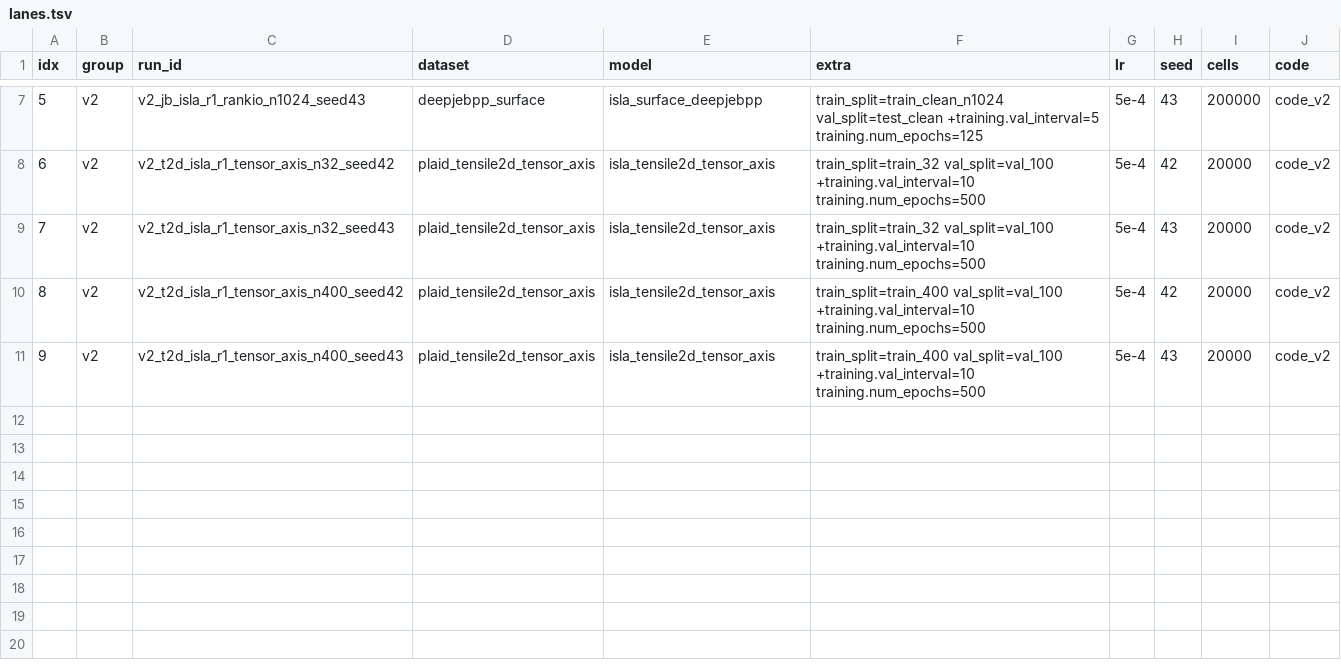
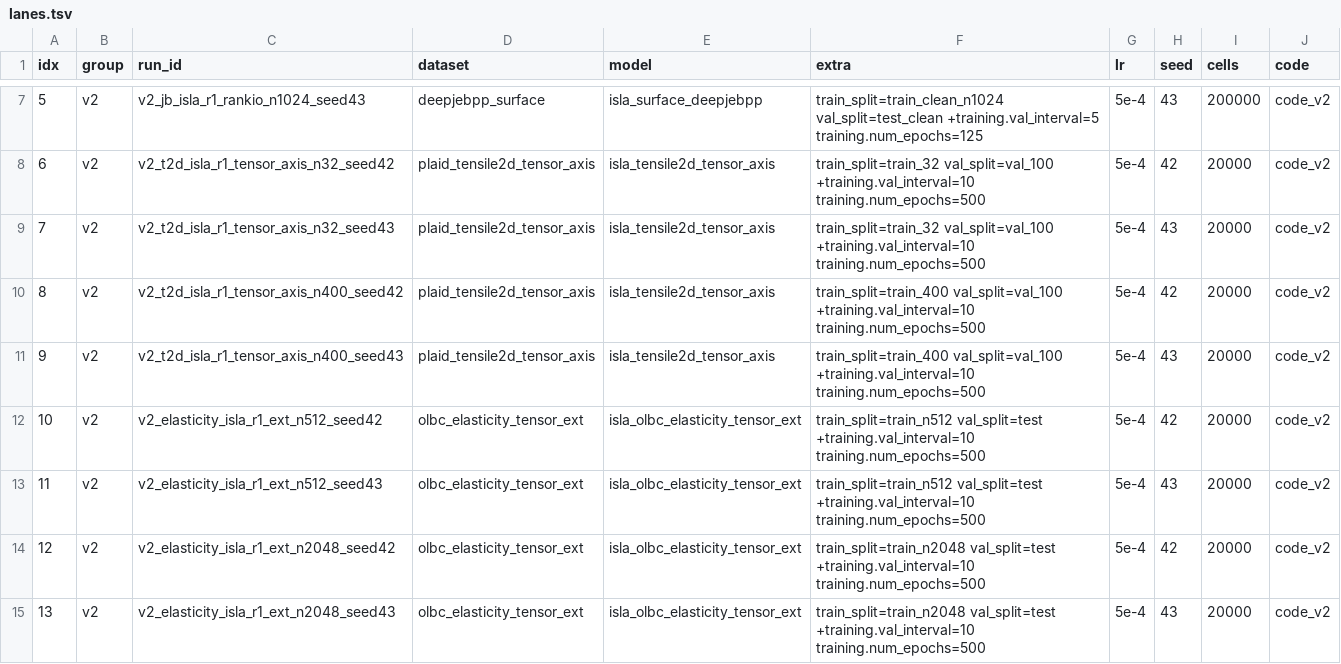
Before and after one commit to melo-gonzo/physicsnemo, a TSV file: examples/cfd/mesh_transformer/results/campaigns_2026-09-22/v2/lanes.tsv, drawn as a sheet; only a part is shown, gaps mark what is left out; the diff names each change by its address in the sheet, - before the commit and + after, or states it on an @@ line.

Commit message:
LIT-EXT-vec: BoundaryValueExtension generalized to vector data (rank-1 query inputs); OLBC elasticity extension lanes (v2 rows 10-13) and OLBC-MECH second seeds (om rows 8-10) launched with preregistered bar

```diff
--- a/examples/cfd/mesh_transformer/results/campaigns_2026-09-22/v2/lanes.tsv
+++ b/examples/cfd/mesh_transformer/results/campaigns_2026-09-22/v2/lanes.tsv
+row 12: 10 | v2 | v2_elasticity_isla_r1_ext_n512_seed42 | olbc_elasticity_tensor_ext | isla_olbc_elasticity_tensor_ext | train_split=train_n512 val_split=test +training.val_interval=10 training.num_epochs=500 | 5e-4 | 42 | 20000 | code_v2
+row 13: 11 | v2 | v2_elasticity_isla_r1_ext_n512_seed43 | olbc_elasticity_tensor_ext | isla_olbc_elasticity_tensor_ext | train_split=train_n512 val_split=test +training.val_interval=10 training.num_epochs=500 | 5e-4 | 43 | 20000 | code_v2
+row 14: 12 | v2 | v2_elasticity_isla_r1_ext_n2048_seed42 | olbc_elasticity_tensor_ext | isla_olbc_elasticity_tensor_ext | train_split=train_n2048 val_split=test +training.val_interval=10 training.num_epochs=500 | 5e-4 | 42 | 20000 | code_v2
+row 15: 13 | v2 | v2_elasticity_isla_r1_ext_n2048_seed43 | olbc_elasticity_tensor_ext | isla_olbc_elasticity_tensor_ext | train_split=train_n2048 val_split=test +training.val_interval=10 training.num_epochs=500 | 5e-4 | 43 | 20000 | code_v2
```
Also changed, not shown: examples/cfd/mesh_transformer/results/campaigns_2026-09-22/om/lanes.tsv, 6 other files.
